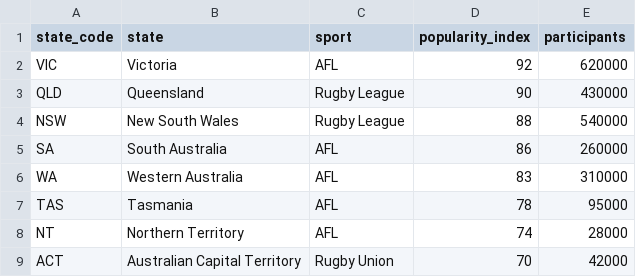
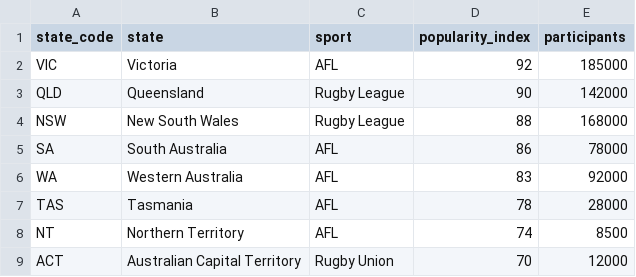
Before and after one commit to sanatomimao/huahua, a CSV file: data/dominant_sport_by_state.csv, drawn as a sheet.

Commit message:
Add files via upload

```diff
--- a/data/dominant_sport_by_state.csv
+++ b/data/dominant_sport_by_state.csv
@@ -1,9 +1,9 @@
 state_code,state,sport,popularity_index,participants
-VIC,Victoria,AFL,92,620000
-QLD,Queensland,Rugby League,90,430000
-NSW,New South Wales,Rugby League,88,540000
-SA,South Australia,AFL,86,260000
-WA,Western Australia,AFL,83,310000
-TAS,Tasmania,AFL,78,95000
-NT,Northern Territory,AFL,74,28000
-ACT,Australian Capital Territory,Rugby Union,70,42000
+VIC,Victoria,AFL,92,185000
+QLD,Queensland,Rugby League,90,142000
+NSW,New South Wales,Rugby League,88,168000
+SA,South Australia,AFL,86,78000
+WA,Western Australia,AFL,83,92000
+TAS,Tasmania,AFL,78,28000
+NT,Northern Territory,AFL,74,8500
+ACT,Australian Capital Territory,Rugby Union,70,12000
```
